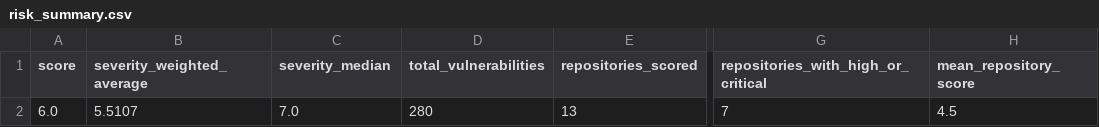
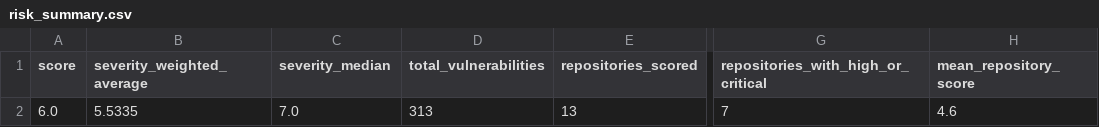
Before and after one commit to VasoHS/minero, a CSV file: analysis/outputs/csv/risk_summary.csv, drawn as a sheet; only a part is shown, gaps mark what is left out; the diff names each change by its address in the sheet, - before the commit and + after, or states it on an @@ line.

```diff
--- a/analysis/outputs/csv/risk_summary.csv
+++ b/analysis/outputs/csv/risk_summary.csv
-B2 (severity_weighted_average): 5.5107
+B2 (severity_weighted_average): 5.5335
-D2 (total_vulnerabilities): 280
+D2 (total_vulnerabilities): 313
-H2 (mean_repository_score): 4.5
+H2 (mean_repository_score): 4.6
```
Also changed, not shown: analysis/outputs/csv/severity_by_repo.csv, 40 other files.
